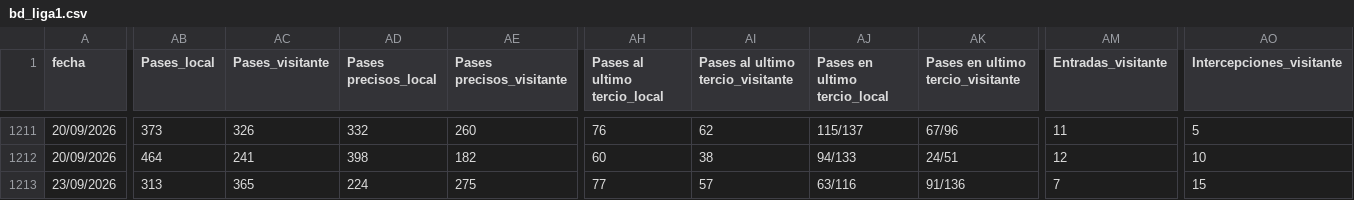
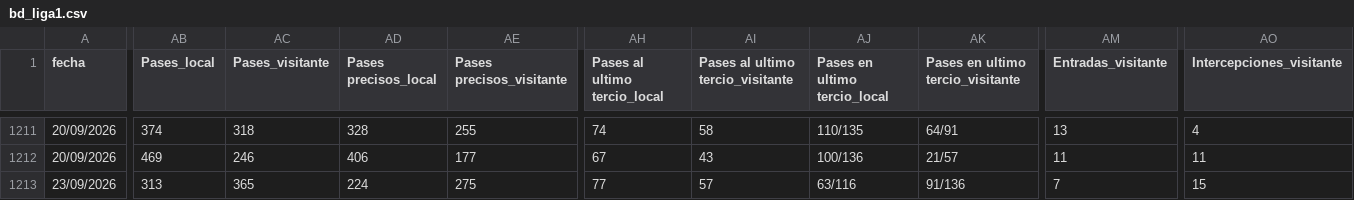
Before and after one commit to iJoseAntonio/ligas_futbol_predictor, a CSV file: back/data/bd_liga1.csv, drawn as a sheet; only a part is shown, gaps mark what is left out; the diff covers the shown part only; the diff names each change by its address in the sheet, - before the commit and + after, or states it on an @@ line.

```diff
--- a/back/data/bd_liga1.csv
+++ b/back/data/bd_liga1.csv
-AB1211 (Pases_local): 373
+AB1211 (Pases_local): 374
-AC1211 (Pases_visitante): 326
+AC1211 (Pases_visitante): 318
-AD1211 (Pases precisos_local): 332
+AD1211 (Pases precisos_local): 328
-AE1211 (Pases precisos_visitante): 260
+AE1211 (Pases precisos_visitante): 255
-AH1211 (Pases al ultimo tercio_local): 76
+AH1211 (Pases al ultimo tercio_local): 74
-AI1211 (Pases al ultimo tercio_visitante): 62
+AI1211 (Pases al ultimo tercio_visitante): 58
-AJ1211 (Pases en ultimo tercio_local): 115/137
+AJ1211 (Pases en ultimo tercio_local): 110/135
-AK1211 (Pases en ultimo tercio_visitante): 67/96
+AK1211 (Pases en ultimo tercio_visitante): 64/91
-AM1211 (Entradas_visitante): 11
+AM1211 (Entradas_visitante): 13
-AO1211 (Intercepciones_visitante): 5
+AO1211 (Intercepciones_visitante): 4
-AB1212 (Pases_local): 464
+AB1212 (Pases_local): 469
-AC1212 (Pases_visitante): 241
+AC1212 (Pases_visitante): 246
-AD1212 (Pases precisos_local): 398
+AD1212 (Pases precisos_local): 406
-AE1212 (Pases precisos_visitante): 182
+AE1212 (Pases precisos_visitante): 177
-AH1212 (Pases al ultimo tercio_local): 60
+AH1212 (Pases al ultimo tercio_local): 67
-AI1212 (Pases al ultimo tercio_visitante): 38
+AI1212 (Pases al ultimo tercio_visitante): 43
-AJ1212 (Pases en ultimo tercio_local): 94/133
+AJ1212 (Pases en ultimo tercio_local): 100/136
-AK1212 (Pases en ultimo tercio_visitante): 24/51
+AK1212 (Pases en ultimo tercio_visitante): 21/57
-AM1212 (Entradas_visitante): 12
+AM1212 (Entradas_visitante): 11
-AO1212 (Intercepciones_visitante): 10
+AO1212 (Intercepciones_visitante): 11
```
Also changed, not shown: 135 edited cells elsewhere in this file, 1 other file.
